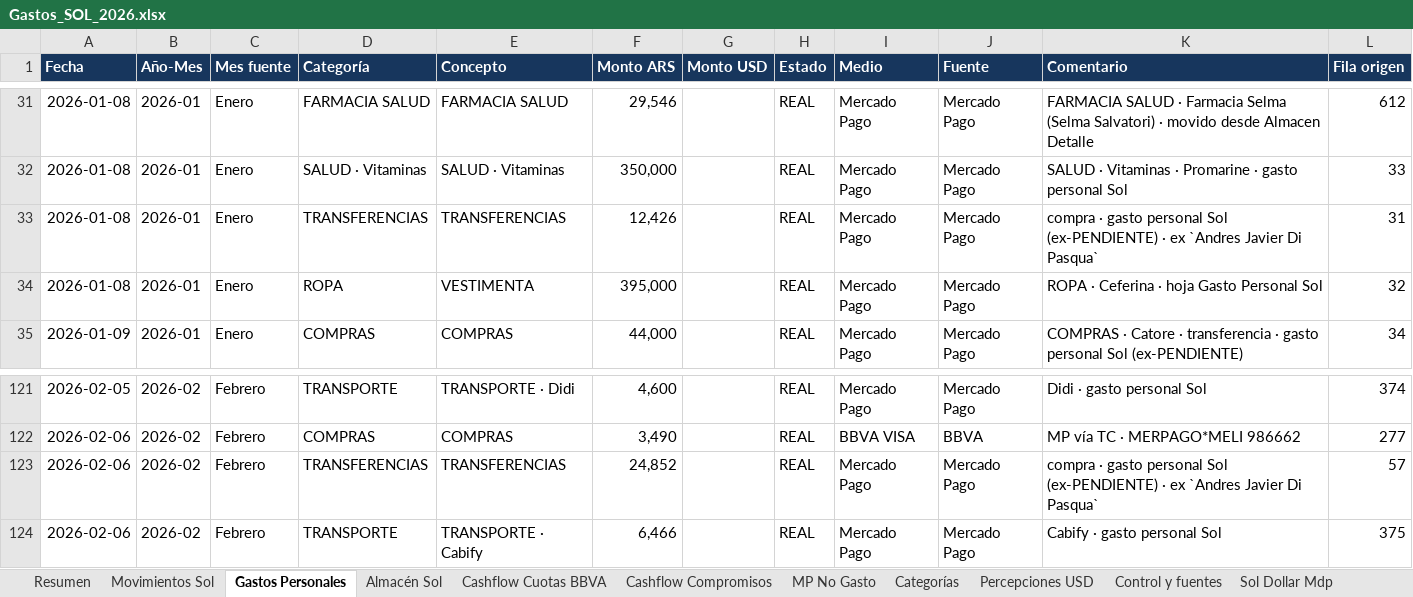
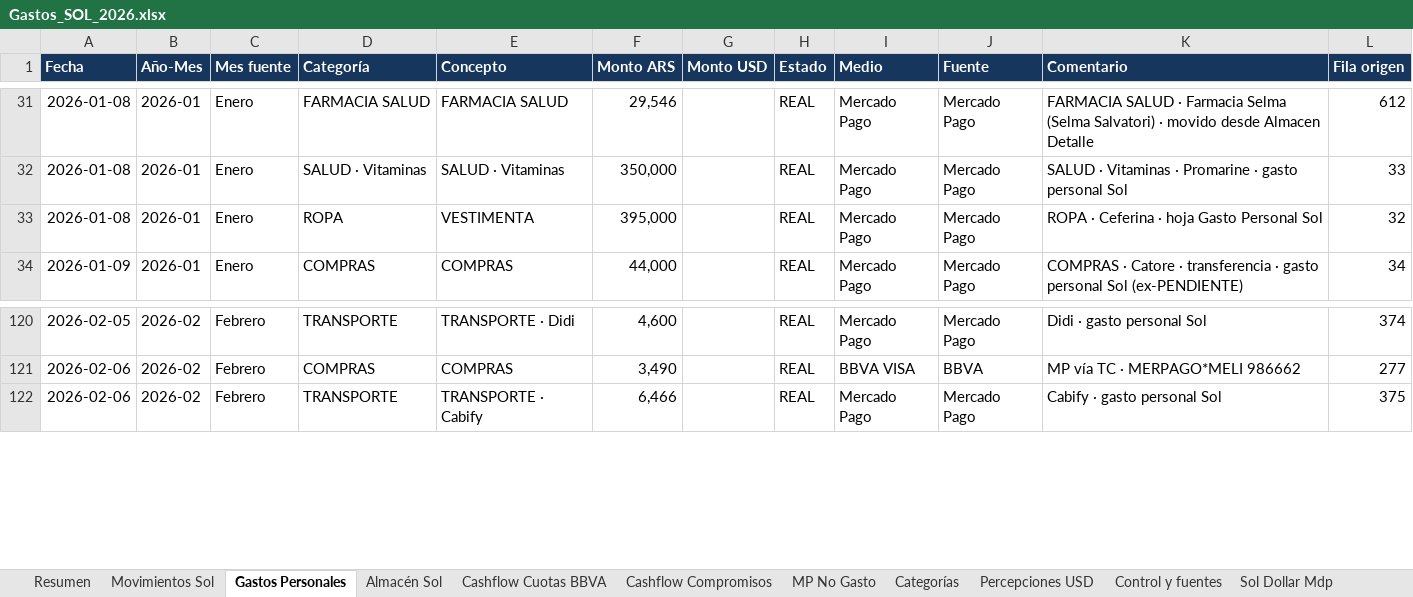
Before and after one commit to solzito148/budget, an Excel workbook: SOL/Gastos_SOL_2026.xlsx, sheet Gastos Personales, drawn as a sheet; only a part is shown, gaps mark what is left out; values as stored, in another font and other column widths than the file's, no borders; table styles not drawn; the diff names each change by its address in the sheet, - before the commit and + after, or states it on an @@ line.

```diff
--- a/SOL/Gastos_SOL_2026.xlsx (sheet Gastos Personales)
+++ b/SOL/Gastos_SOL_2026.xlsx (sheet Gastos Personales)
-row 33: 2026-01-08 | 2026-01 | Enero | TRANSFERENCIAS | TRANSFERENCIAS | 12,426 |  | REAL | Mercado Pago | Mercado Pago | compra · gasto personal Sol (ex-PENDIENTE) · ex `Andres Javier Di Pasqua` | 31
-row 123: 2026-02-06 | 2026-02 | Febrero | TRANSFERENCIAS | TRANSFERENCIAS | 24,852 |  | REAL | Mercado Pago | Mercado Pago | compra · gasto personal Sol (ex-PENDIENTE) · ex `Andres Javier Di Pasqua` | 57
```
Also changed, not shown: sheet Movimientos Sol, sheet Almacén Sol, sheet Resumen, sheet Control y fuentes, sheet Categorías, CIUDAD/Gastos_CIUDAD_1132_2026.xlsx, 4 other files.
